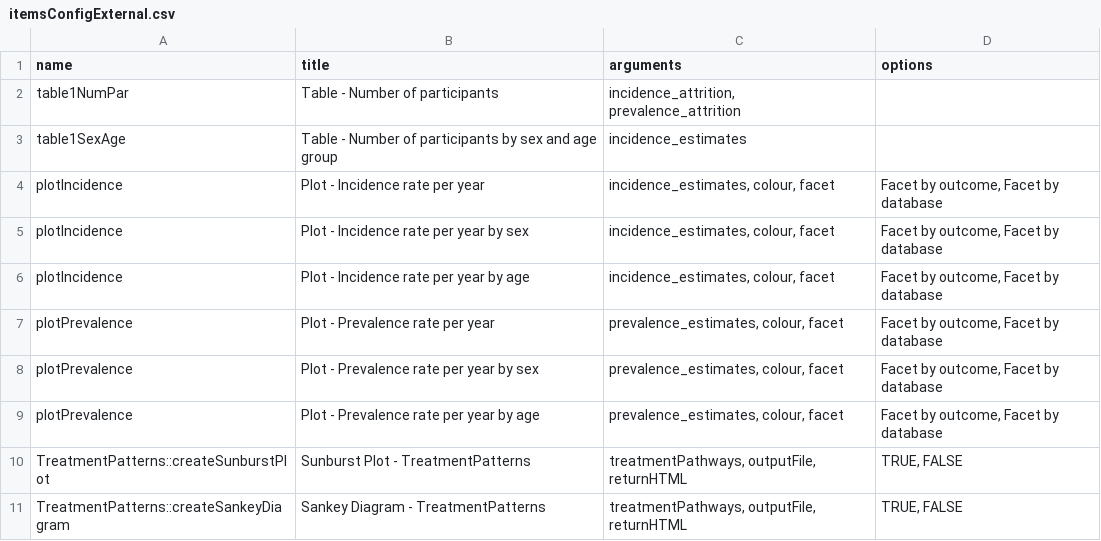
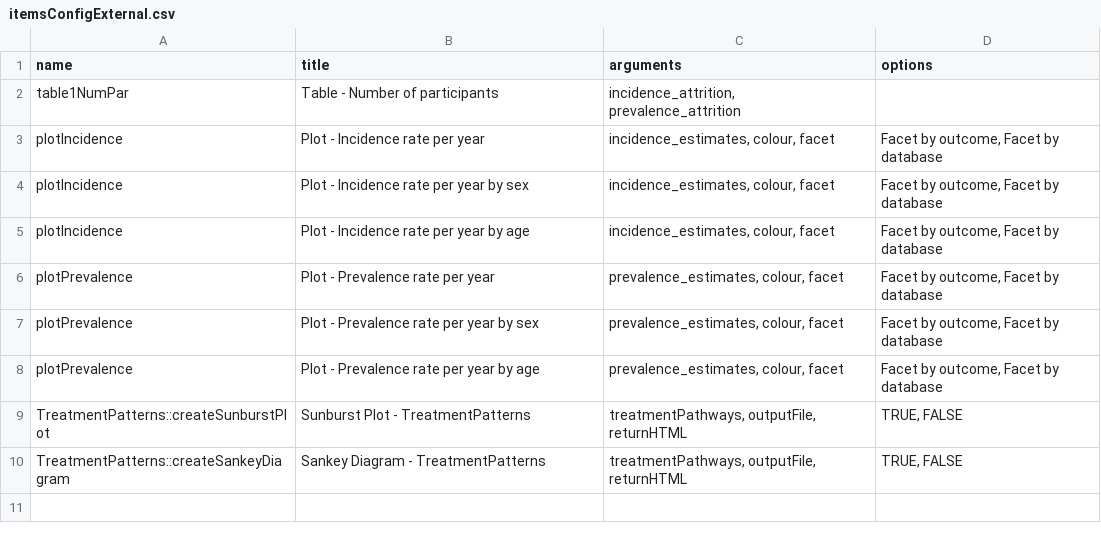
Before and after one commit to darwin-eu/ReportGenerator, a CSV file: inst/config/itemsConfigExternal.csv, drawn as a sheet; the diff names each change by its address in the sheet, - before the commit and + after, or states it on an @@ line.

Commit message:
no table 1 incprev

```diff
--- a/inst/config/itemsConfigExternal.csv
+++ b/inst/config/itemsConfigExternal.csv
-row 3: table1SexAge | Table - Number of participants by sex and age group | incidence_estimates
```
